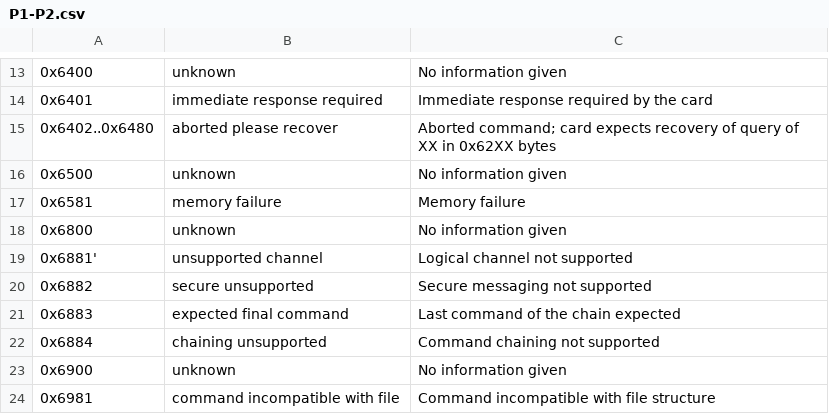
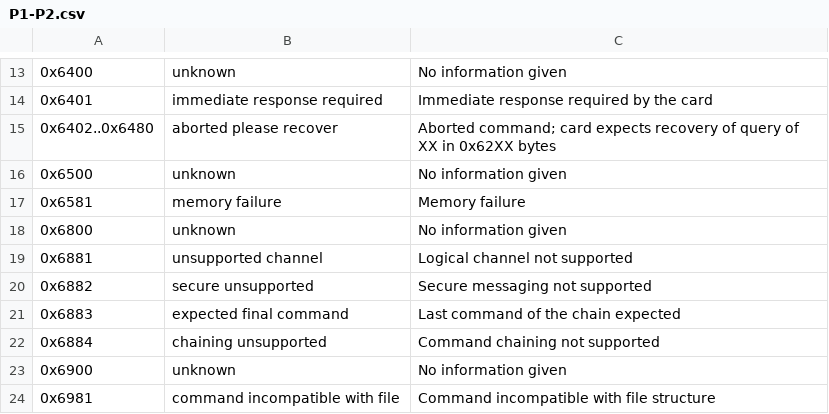
Before and after one commit to Zemnmez/csvpretty, a CSV file: apdu/gen/resources/P1-P2.csv, drawn as a sheet; only a part is shown, gaps mark what is left out; the diff names each change by its address in the sheet, - before the commit and + after, or states it on an @@ line.

```diff
--- a/apdu/gen/resources/P1-P2.csv
+++ b/apdu/gen/resources/P1-P2.csv
-A19: 0x6881'
+A19: 0x6881
```
Also changed, not shown: apdu/gen/resources/instructions.csv, 7 other files.
